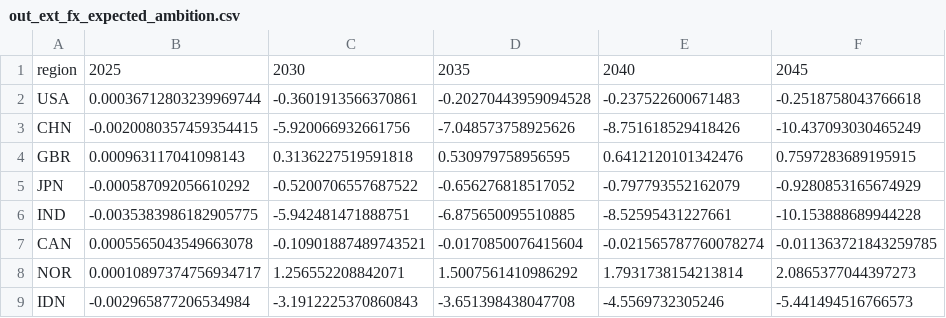
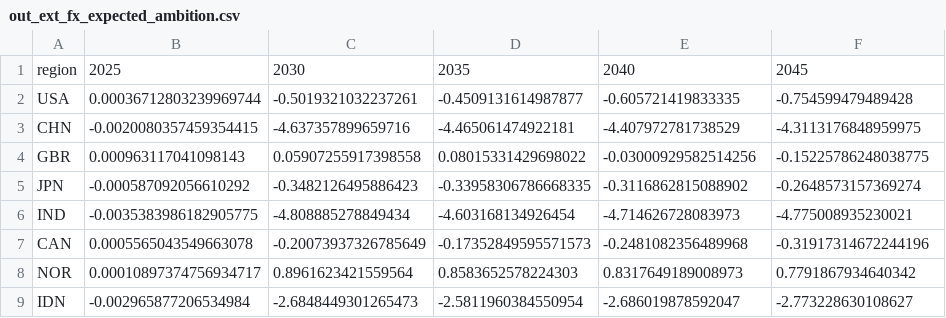
Before and after one commit to liuzs00/Multi-regional-BKMN-model, a CSV file: out_ext_fx_expected_ambition.csv, drawn as a sheet; only a part is shown; the diff covers the shown part only.

```diff
--- a/out_ext_fx_expected_ambition.csv
+++ b/out_ext_fx_expected_ambition.csv
@@ -1,9 +1,9 @@
 region,2025,2030,2035,2040,2045
-USA,0.00036712803239969744,-0.3601913566370861,-0.20270443959094528,-0.237522600671483,-0.2518758043766618
-CHN,-0.0020080357459354415,-5.920066932661756,-7.048573758925626,-8.751618529418426,-10.437093030465249
-GBR,0.000963117041098143,0.3136227519591818,0.530979758956595,0.6412120101342476,0.7597283689195915
-JPN,-0.000587092056610292,-0.5200706557687522,-0.656276818517052,-0.797793552162079,-0.9280853165674929
-IND,-0.0035383986182905775,-5.942481471888751,-6.875650095510885,-8.52595431227661,-10.153888689944228
-CAN,0.0005565043549663078,-0.10901887489743521,-0.0170850076415604,-0.021565787760078274,-0.011363721843259785
-NOR,0.00010897374756934717,1.256552208842071,1.5007561410986292,1.7931738154213814,2.0865377044397273
-IDN,-0.002965877206534984,-3.1912225370860843,-3.651398438047708,-4.5569732305246,-5.441494516766573
+USA,0.00036712803239969744,-0.5019321032237261,-0.4509131614987877,-0.605721419833335,-0.754599479489428
+CHN,-0.0020080357459354415,-4.637357899659716,-4.465061474922181,-4.407972781738529,-4.3113176848959975
+GBR,0.000963117041098143,0.05907255917398558,0.08015331429698022,-0.03000929582514256,-0.15225786248038775
+JPN,-0.000587092056610292,-0.3482126495886423,-0.33958306786668335,-0.3116862815088902,-0.2648573157369274
+IND,-0.0035383986182905775,-4.808885278849434,-4.603168134926454,-4.714626728083973,-4.775008935230021
+CAN,0.0005565043549663078,-0.20073937326785649,-0.17352849595571573,-0.2481082356489968,-0.31917314672244196
+NOR,0.00010897374756934717,0.8961623421559564,0.8583652578224303,0.8317649189008973,0.7791867934640342
+IDN,-0.002965877206534984,-2.6848449301265473,-2.5811960384550954,-2.686019878592047,-2.773228630108627
```
Also changed, not shown: 24 edited cells elsewhere in this file, out_ext_fx_forward_5y.csv, out_ext_oprisk_execution.csv, 49 other files.
